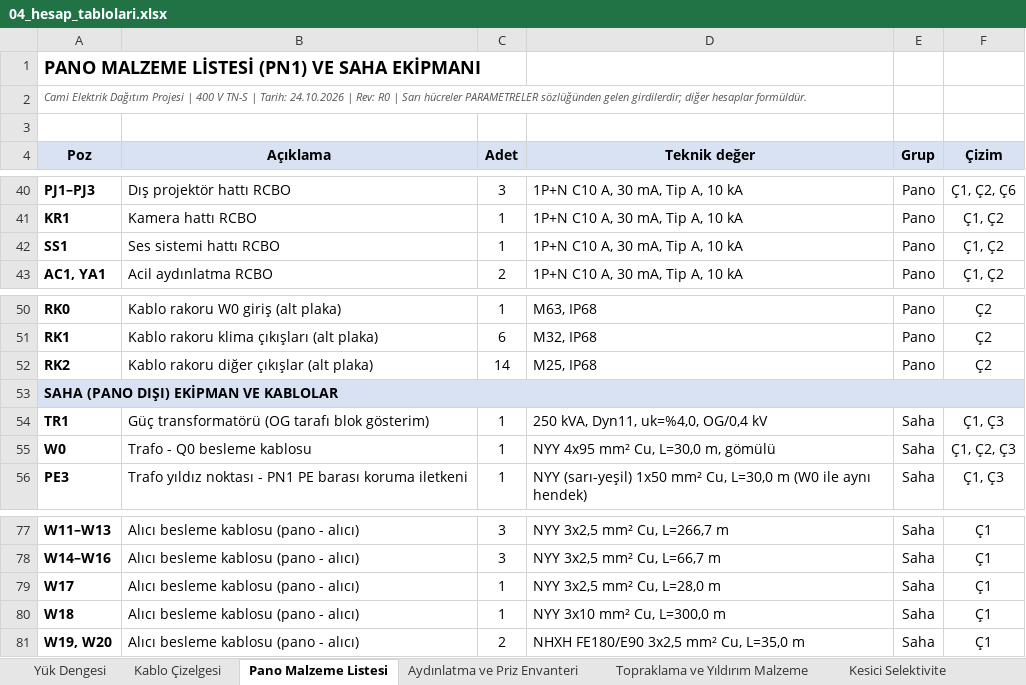
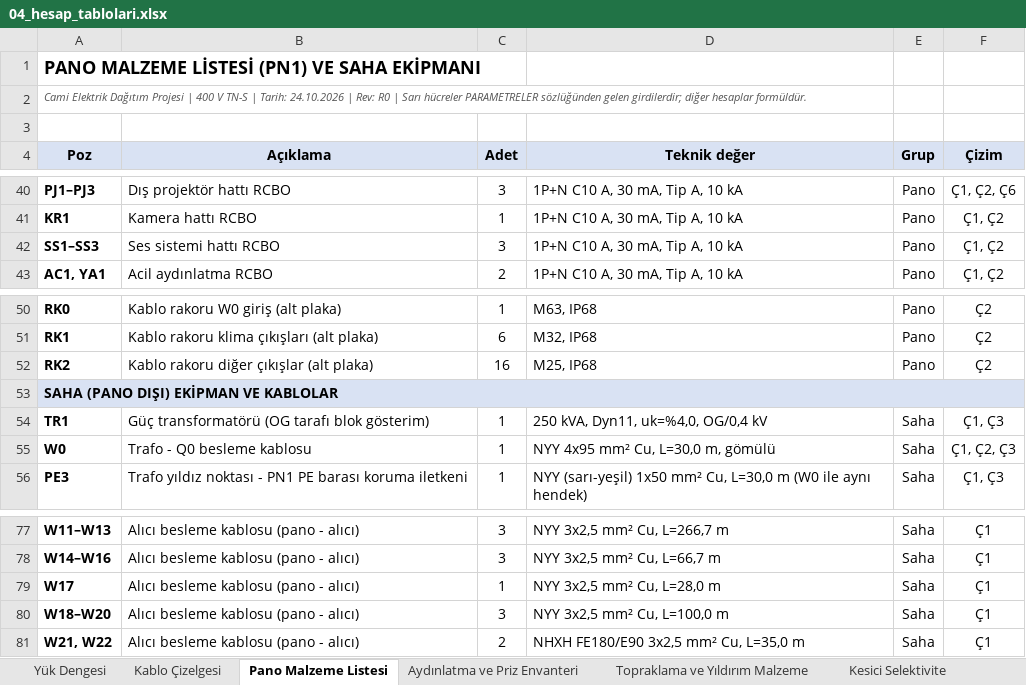
Before and after one commit to Nobatgeldi/MD_ElectricSchema, an Excel workbook: cikti/04_hesap_tablolari.xlsx, sheet Pano Malzeme Listesi, drawn as a sheet; only a part is shown, gaps mark what is left out; values as stored, in another font and other column widths than the file's, no borders; the diff names each change by its address in the sheet, - before the commit and + after, or states it on an @@ line.

```diff
--- a/cikti/04_hesap_tablolari.xlsx (sheet Pano Malzeme Listesi)
+++ b/cikti/04_hesap_tablolari.xlsx (sheet Pano Malzeme Listesi)
-A42 (Poz): SS1
+A42 (Poz): SS1–SS3
-C42 (Adet): 1
+C42 (Adet): 3
-C52 (Adet): 14
+C52 (Adet): 16
-A80 (Poz): W18
+A80 (Poz): W18–W20
-C80 (Adet): 1
+C80 (Adet): 3
-D80 (Teknik değer): NYY 3x10 mm² Cu, L=300,0 m
+D80 (Teknik değer): NYY 3x2,5 mm² Cu, L=100,0 m
-A81 (Poz): W19, W20
+A81 (Poz): W21, W22
```
Also changed, not shown: sheet Yük Dengesi, sheet Kablo Çizelgesi, sheet Aydınlatma ve Priz Envanteri, sheet Kesici Selektivite, formulas that keep their value, 9 other files.
